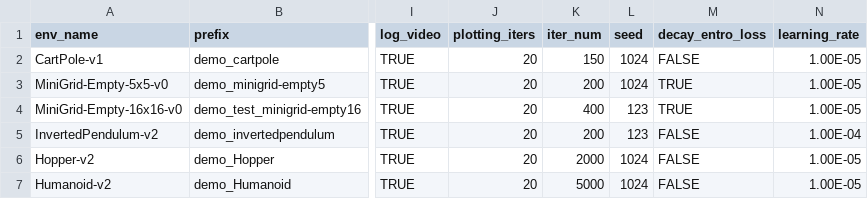
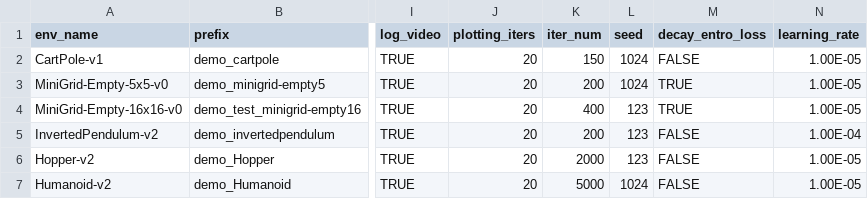
Before and after one commit to ziangqin-stu/rl_ppo, a CSV file: base/train_param.csv, drawn as a sheet; only a part is shown, gaps mark what is left out; the diff names each change by its address in the sheet, - before the commit and + after, or states it on an @@ line.

```diff
--- a/base/train_param.csv
+++ b/base/train_param.csv
-L6 (seed): 1024
+L6 (seed): 123
```
Also changed, not shown: 4 other files.
